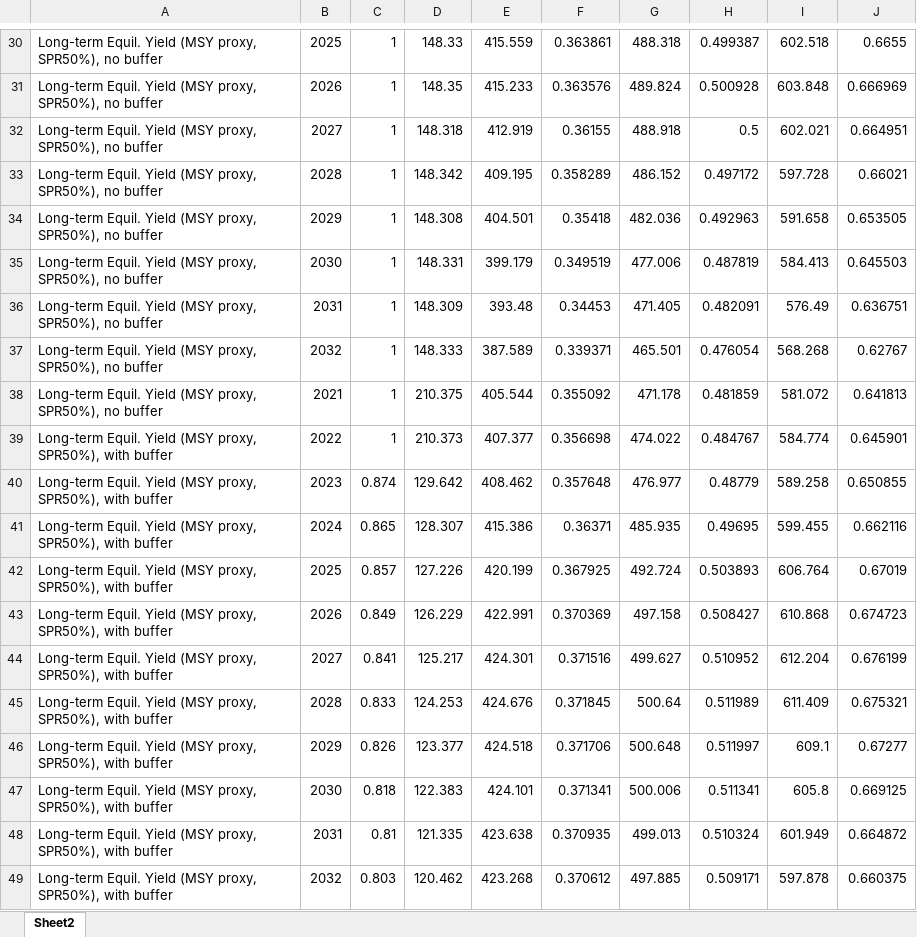
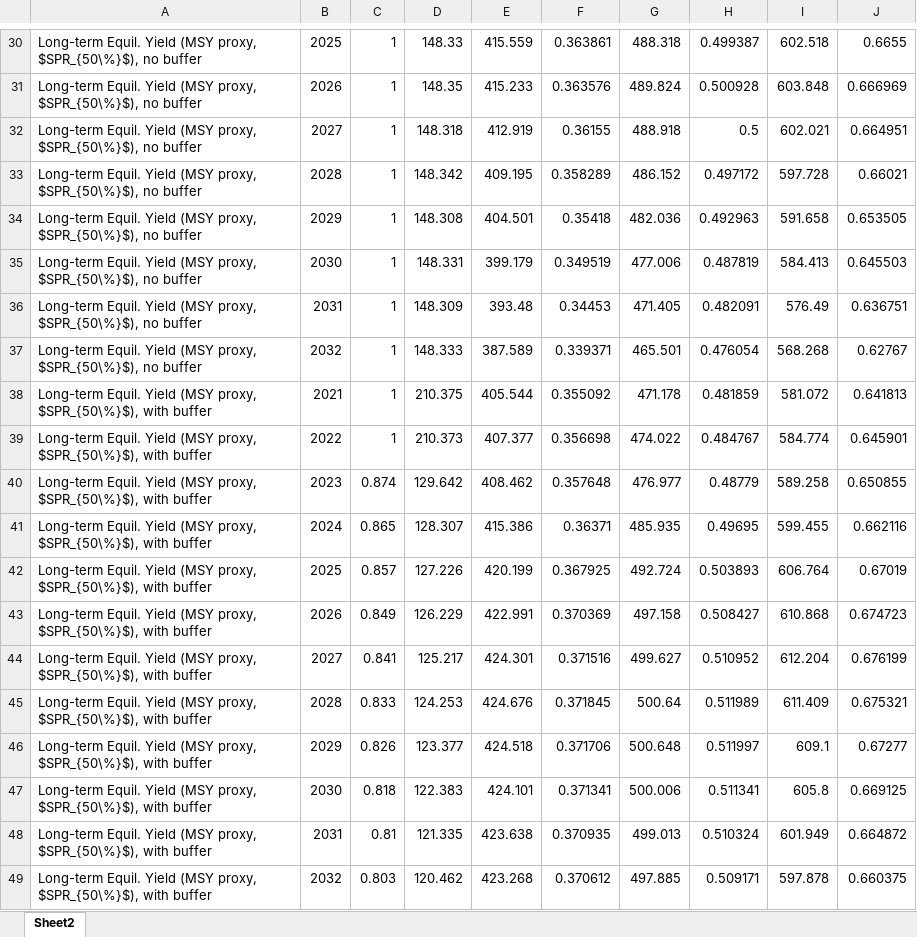
Before and after one commit to melissamonk-NOAA/Vermilion_2021, an Excel workbook: doc/tables/VRML_decision_table_SCA.xlsx, sheet Sheet2, drawn as a sheet; only a part is shown, gaps mark what is left out; values as stored, in another font and other column widths than the file's, no borders; the diff covers the shown part only; the diff names each change by its address in the sheet, - before the commit and + after, or states it on an @@ line.

```diff
--- a/doc/tables/VRML_decision_table_SCA.xlsx (sheet Sheet2)
+++ b/doc/tables/VRML_decision_table_SCA.xlsx (sheet Sheet2)
-A30:A37: …(MSY proxy, SPR50%), no buffer
+A30:A37: …(MSY proxy, $SPR_{50\%}$), no buffer
-A38: …(MSY proxy, SPR50%), no buffer
+A38: …(MSY proxy, $SPR_{50\%}$), with buffer
-A39:A49: …(MSY proxy, SPR50%), with buffer
+A39:A49: …(MSY proxy, $SPR_{50\%}$), with buffer
```
Also changed, not shown: 28 edited cells elsewhere in this sheet, doc/tables/Combined_Reference_Points.xlsx, doc/tables/VRML_decision_table_NCA.xlsx, 47 other files.
